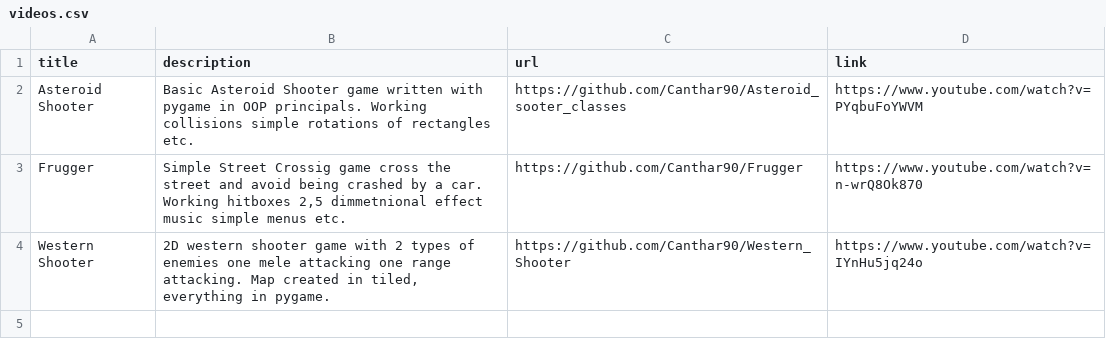
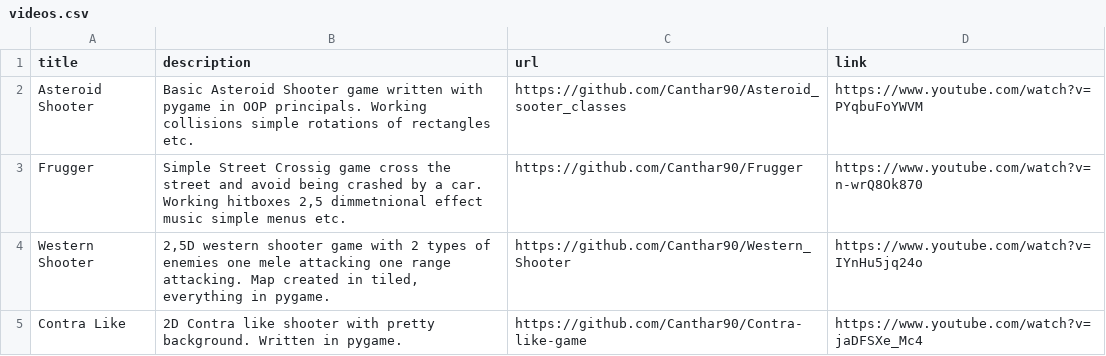
Before and after one commit to Canthar90/Streamlit_portfolio_webside, a CSV file: videos.csv, drawn as a sheet.

Commit message:
Added new item to my portfolio

```diff
--- a/videos.csv
+++ b/videos.csv
@@ -3,2 +3,3 @@ Asteroid Shooter;Basic Asteroid Shooter game written with pygame in OOP principa
 Frugger;Simple Street Crossig game cross the street and avoid being crashed by a car. Working hitboxes 2,5 dimmetnional effect music simple menus etc.;https://github.com/Canthar90/Frugger;https://www.youtube.com/watch?v=n-wrQ8Ok870
-Western Shooter; 2D western shooter game with 2 types of enemies one mele attacking one range attacking. Map created in tiled, everything in pygame.;https://github.com/Canthar90/Western_Shooter;https://www.youtube.com/watch?v=IYnHu5jq24o
+Western Shooter; 2,5D western shooter game with 2 types of enemies one mele attacking one range attacking. Map created in tiled, everything in pygame.;https://github.com/Canthar90/Western_Shooter;https://www.youtube.com/watch?v=IYnHu5jq24o
+Contra Like; 2D Contra like shooter with pretty background. Written in pygame.;https://github.com/Canthar90/Contra-like-game;https://www.youtube.com/watch?v=jaDFSXe_Mc4
```
